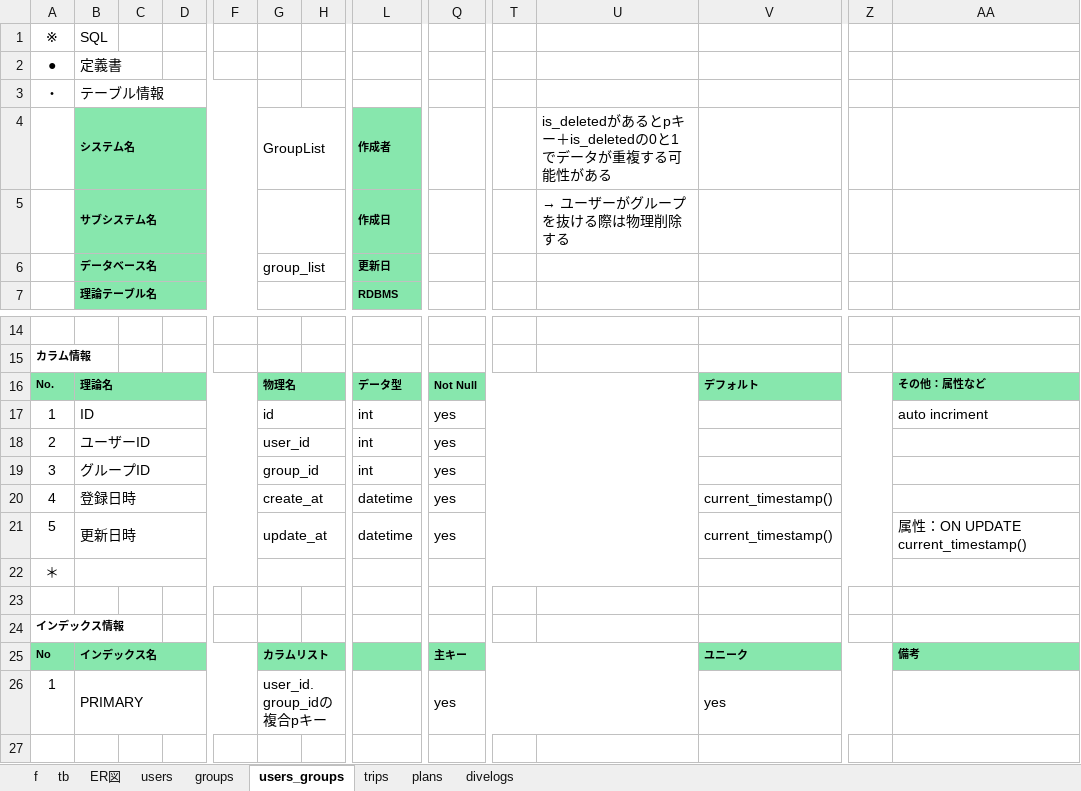
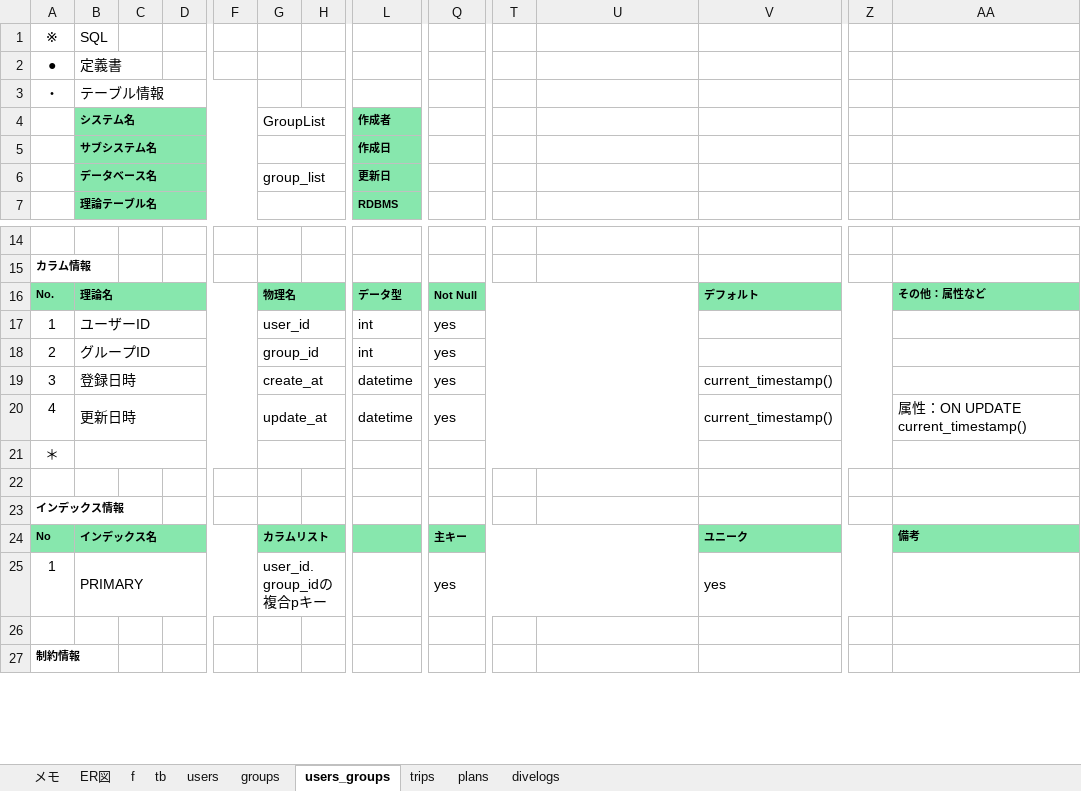
Before and after one commit to gone0021/GroupList, an Excel workbook: doc/詳細設計/list_db_定義書.xlsx, sheet users_groups, drawn as a sheet; only a part is shown, gaps mark what is left out; the shorter side is filled out with more unchanged rows; values as stored, in another font and other column widths than the file's, no borders; removed rows and columns are numbered as before the commit, all else as after; rows hold the shown columns only; the diff names each change by its address in the sheet, - before the commit and + after, or states it on an @@ line.

```diff
--- a/doc/詳細設計/list_db_定義書.xlsx (sheet users_groups)
+++ b/doc/詳細設計/list_db_定義書.xlsx (sheet users_groups)
+sheet tab: メモ
@@ sheet tab order changed: メモ | ER図 | f | tb | users | groups | users_groups | trips | plans | divelogs @@
-U4: is_deletedがあるとpキー＋is_deletedの0と1でデータが重複する可能性がある
+U4: (empty)
-U5: → ユーザーがグループを抜ける際は物理削除する
+U5: (empty)
-B17 (SQL): ID
+B17 (SQL): ユーザーID
-G17: id
+G17: user_id
-AA17: auto incriment
+AA17: (empty)
-B18 (SQL): ユーザーID
+B18 (SQL): グループID
-G18: user_id
+G18: group_id
-row 19: 3 | グループID |  |  |  | group_id |  | int | yes
-A19 (※): 4
+A19 (※): 3
-A20 (※): 5
+A20 (※): 4
```
Also changed, not shown: sheet users, sheet divelogs, sheet groups, sheet trips, sheet tb, sheet plans, doc/詳細設計/list_URL一覧.xlsx, doc/詳細設計/list_class一覧.xlsx.
